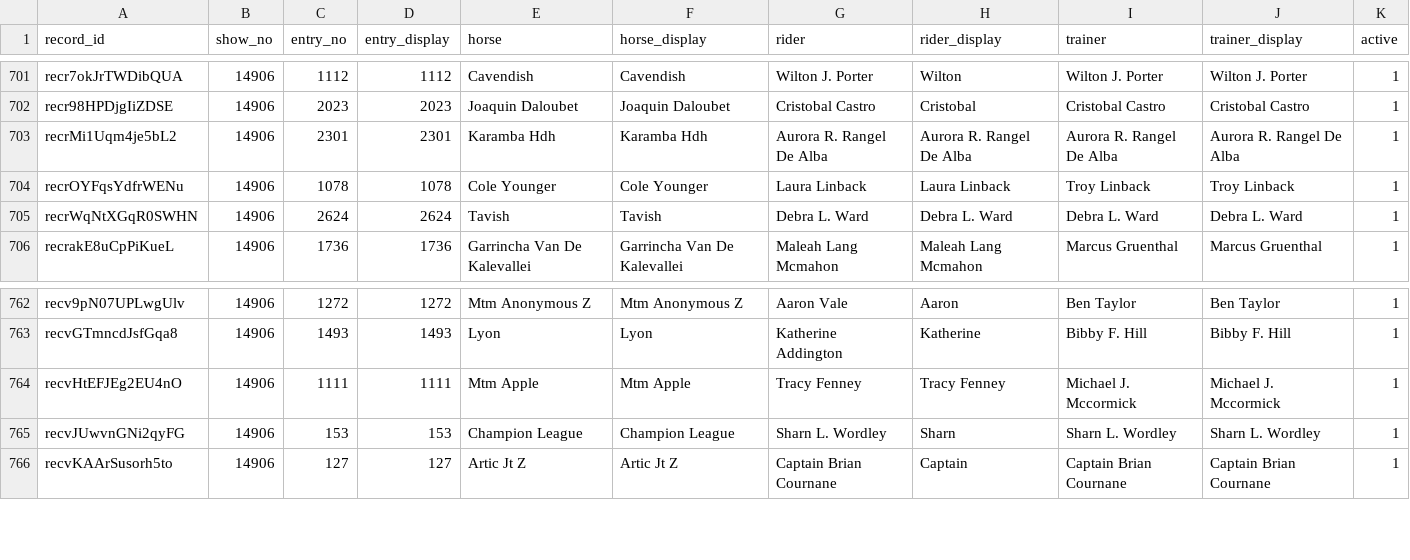
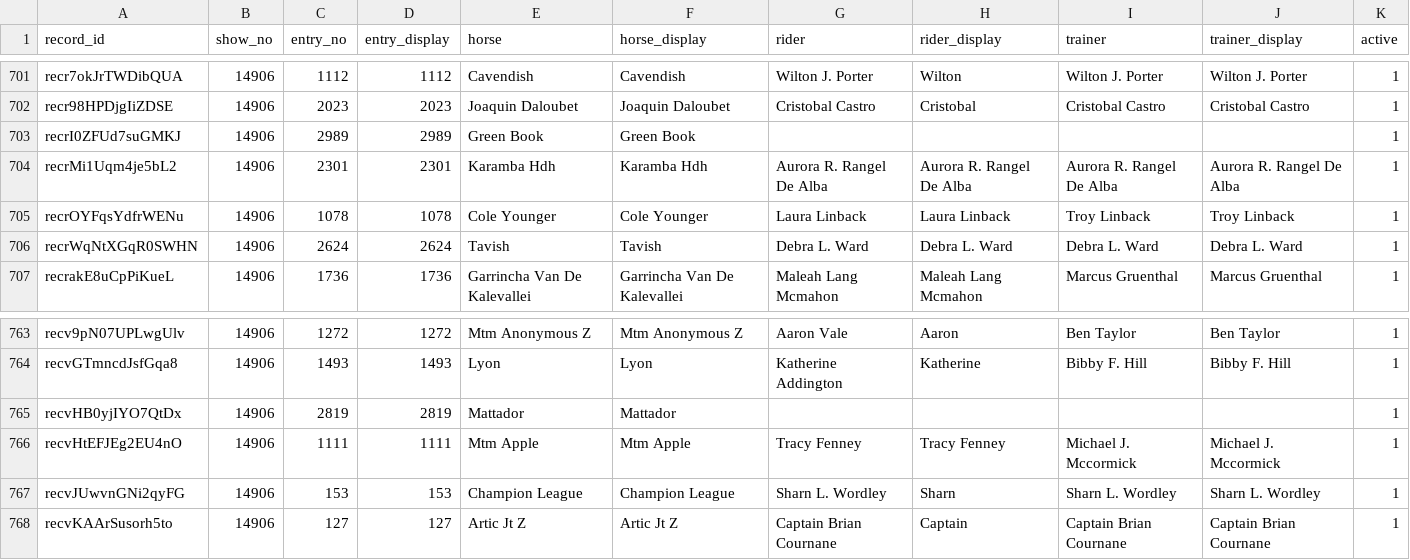
Before and after one commit to sportdogfood/ringstatus, a CSV file: docs/horseshowing/helpers/14906/entries.csv, drawn as a sheet; only a part is shown, gaps mark what is left out.

```diff
--- a/docs/horseshowing/helpers/14906/entries.csv
+++ b/docs/horseshowing/helpers/14906/entries.csv
@@ -702,2 +702,3 @@ recr7okJrTWDibQUA,14906,1112,1112,Cavendish,Cavendish,Wilton J. Porter,Wilton,Wi
 recr98HPDjgIiZDSE,14906,2023,2023,Joaquin Daloubet,Joaquin Daloubet,Cristobal Castro,Cristobal,Cristobal Castro,Cristobal Castro,1
+recrI0ZFUd7suGMKJ,14906,2989,2989,Green Book,Green Book,,,,,1
 recrMi1Uqm4je5bL2,14906,2301,2301,Karamba Hdh,Karamba Hdh,Aurora R. Rangel De Alba,Aurora R. Rangel De Alba,Aurora R. Rangel De Alba,Aurora R. Rangel De Alba,1
@@ -763,2 +764,3 @@ recv9pN07UPLwgUlv,14906,1272,1272,Mtm Anonymous Z,Mtm Anonymous Z,Aaron Vale,Aar
 recvGTmncdJsfGqa8,14906,1493,1493,Lyon,Lyon,Katherine Addington,Katherine,Bibby F. Hill,Bibby F. Hill,1
+recvHB0yjIYO7QtDx,14906,2819,2819,Mattador,Mattador,,,,,1
 recvHtEFJEg2EU4nO,14906,1111,1111,Mtm Apple,Mtm Apple,Tracy Fenney,Tracy Fenney,Michael J. Mccormick,Michael J. Mccormick,1
```
Also changed, not shown: 13 other files.
